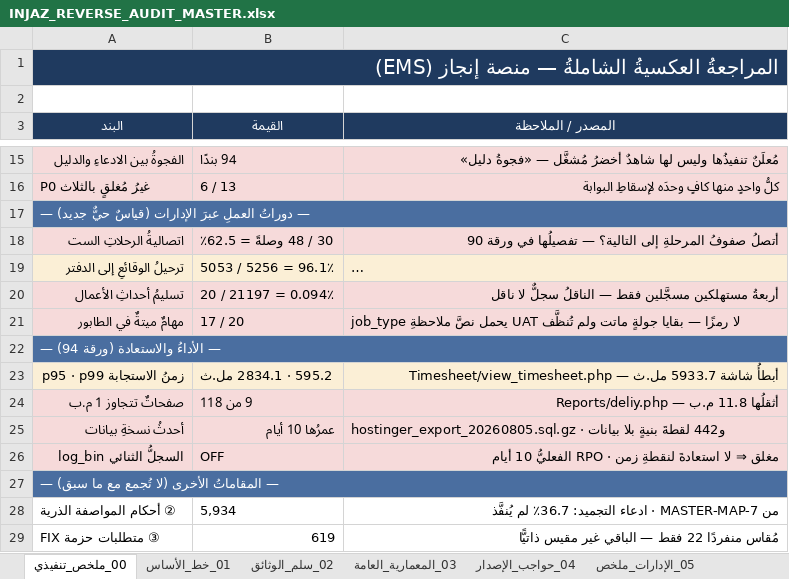
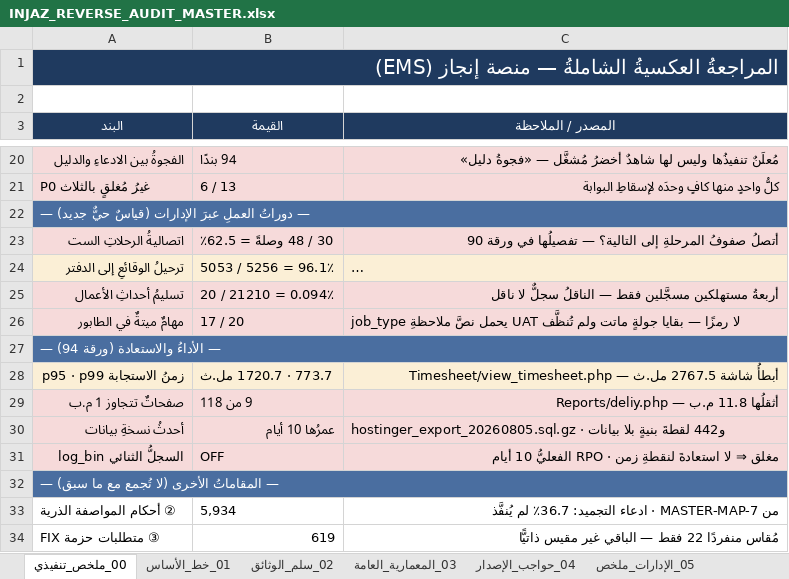
Before and after one commit to mohamed-sd/ems, an Excel workbook: docs/reverse_audit_2026-08/INJAZ_REVERSE_AUDIT_MASTER.xlsx, sheet 00_ملخص_تنفيذي, drawn as a sheet; only a part is shown, gaps mark what is left out; long unchanged cells end in …; values as stored, in another font and other column widths than the file's, no borders; addresses are those after the commit; the diff covers the shown part only; the diff names each change by its address in the sheet, - before the commit and + after, or states it on an @@ line.

```diff
--- a/docs/reverse_audit_2026-08/INJAZ_REVERSE_AUDIT_MASTER.xlsx (sheet 00_ملخص_تنفيذي)
+++ b/docs/reverse_audit_2026-08/INJAZ_REVERSE_AUDIT_MASTER.xlsx (sheet 00_ملخص_تنفيذي)
-B25 (القيمة): 20 / 21197 = 0.094٪
+B25 (القيمة): 20 / 21210 = 0.094٪
-B28 (القيمة): 595.2 · 2834.1 مل.ث
+B28 (القيمة): 773.7 · 1720.7 مل.ث
-C28 (المصدر / الملاحظة): أبطأُ شاشة 5933.7 مل.ث —…
+C28 (المصدر / الملاحظة): أبطأُ شاشة 2767.5 مل.ث —…
```
Also changed, not shown: 6 added rows, 1 removed row, 13 edited cells and cell formats elsewhere in this sheet, sheet 04_حواجب_الإصدار, sheet 94_NFR, sheet 93_البيانات_والأحداث, 6 other files.
